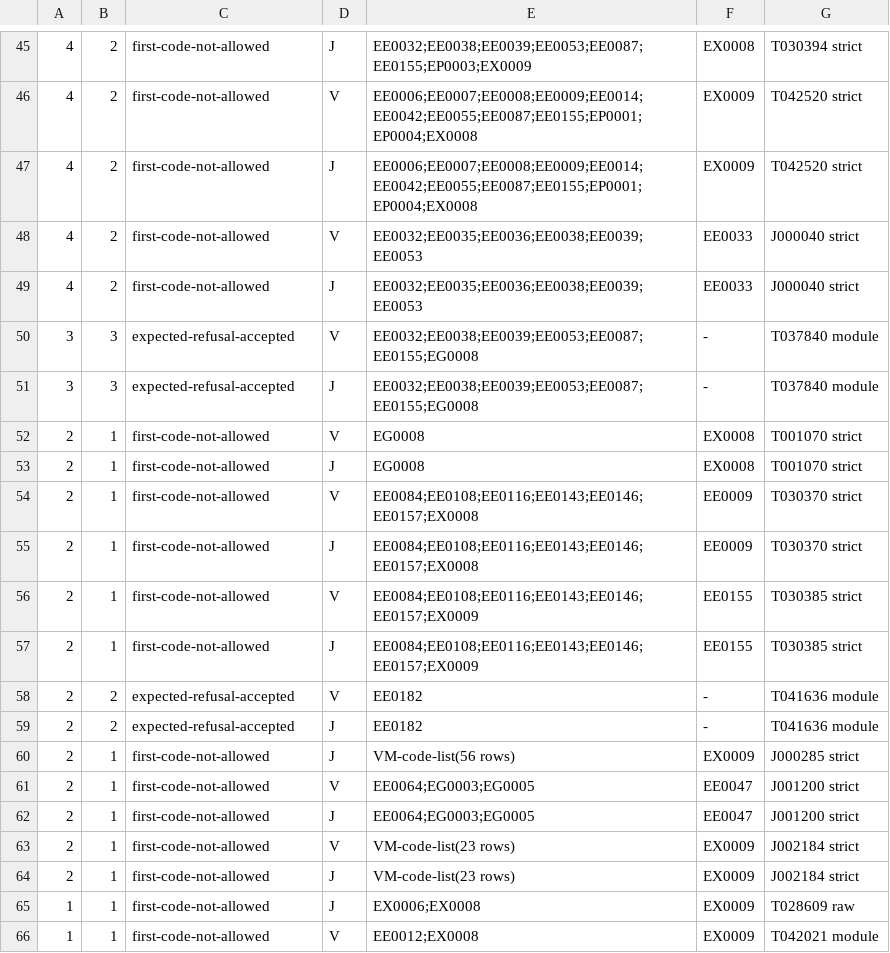
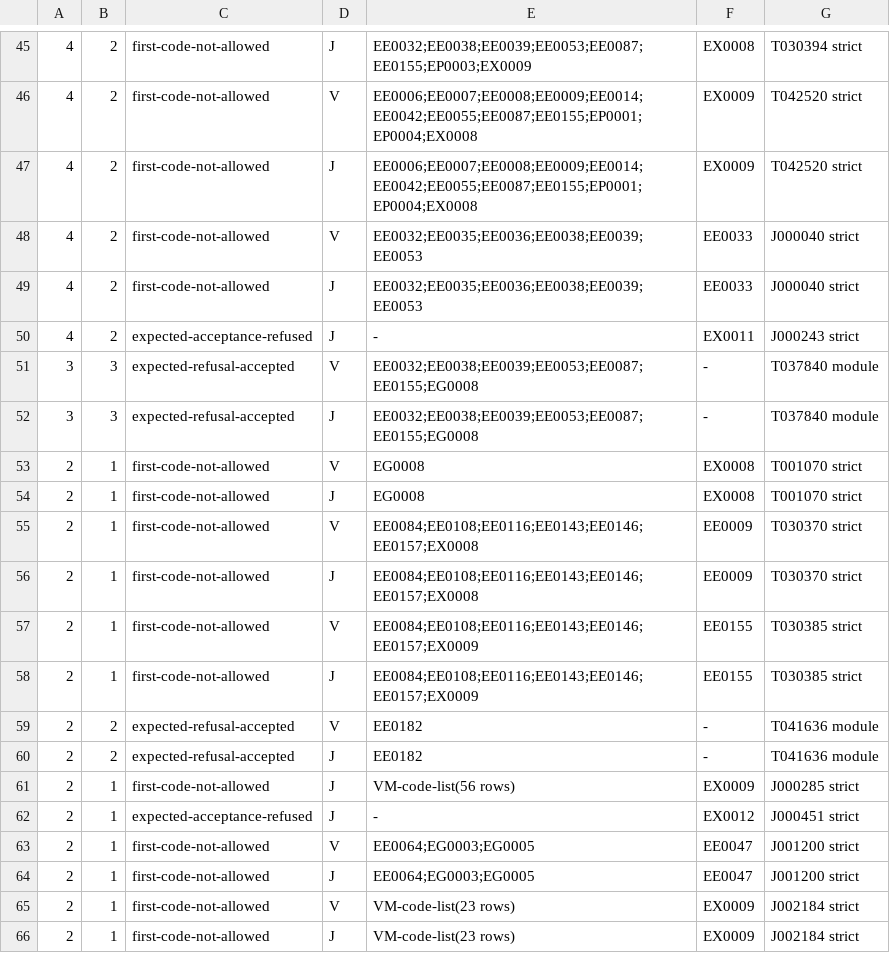
Before and after one commit to Broiler-Platform/Broiler.JS, a TSV file: docs/evidence/sjl-13-001/corpus/failure-groups.tsv, drawn as a sheet; only a part is shown, gaps mark what is left out; the shorter side is filled out with more unchanged rows; the diff names each change by its address in the sheet, - before the commit and + after, or states it on an @@ line.

```diff
--- a/docs/evidence/sjl-13-001/corpus/failure-groups.tsv
+++ b/docs/evidence/sjl-13-001/corpus/failure-groups.tsv
+row 50: 4 | 2 | expected-acceptance-refused | J | - | EX0011 | J000243 strict
+row 62: 2 | 1 | expected-acceptance-refused | J | - | EX0012 | J000451 strict
```
Also changed, not shown: 34 other files.
